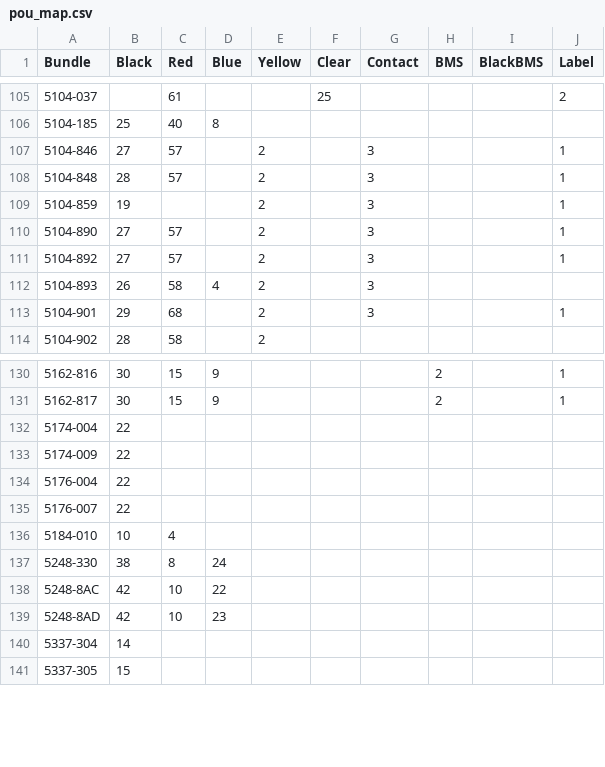
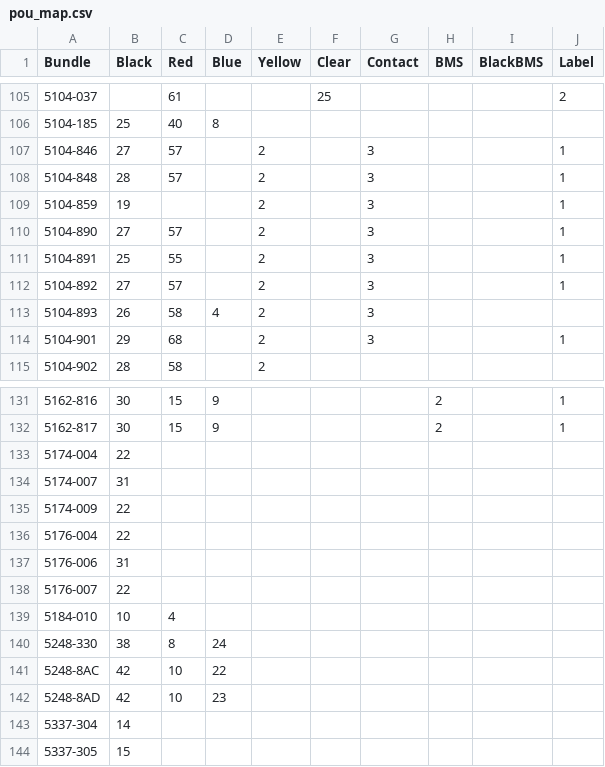
Before and after one commit to travisahumphreys/barcodes, a CSV file: connector-prep/pou_map.csv, drawn as a sheet; only a part is shown, gaps mark what is left out; the diff names each change by its address in the sheet, - before the commit and + after, or states it on an @@ line.

Commit message:
connector-prep: new bundles

```diff
--- a/connector-prep/pou_map.csv
+++ b/connector-prep/pou_map.csv
+row 111: 5104-891 | 25 | 55 |  | 2 |  | 3 |  |  | 1
+row 134: 5174-007 | 31
+row 137: 5176-006 | 31
```
